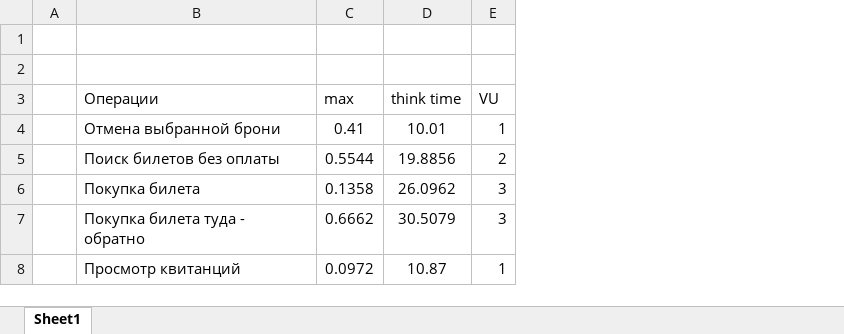
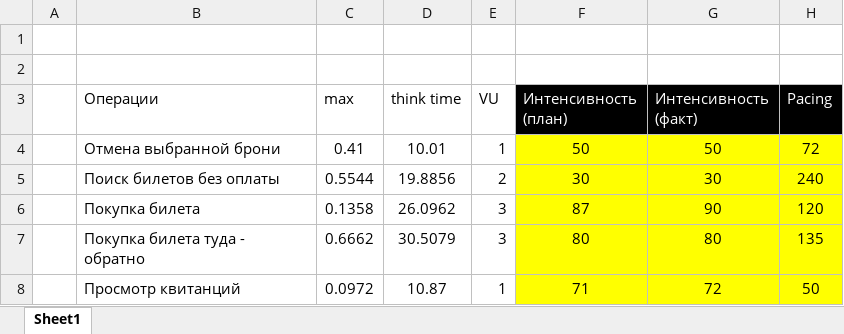
Before and after one commit to Aleksandr095/-, an Excel workbook: Документация/Профиль.xlsx, sheet Sheet1, drawn as a sheet; values as stored, in another font and other column widths than the file's, no borders; table styles not drawn; the diff names each change by its address in the sheet, - before the commit and + after, or states it on an @@ line.

Commit message:
update_3

```diff
--- a/Документация/Профиль.xlsx (sheet Sheet1)
+++ b/Документация/Профиль.xlsx (sheet Sheet1)
+column F (Интенсивность (план)), rows 4-8: 50 | 30 | 87 | 80 | 71
+column G (Интенсивность (факт)), rows 4-8: 50 | 30 | 90 | 80 | 72
+column H (Pacing), rows 4-8: 72 | 240 | 120 | 135 | 50
```
